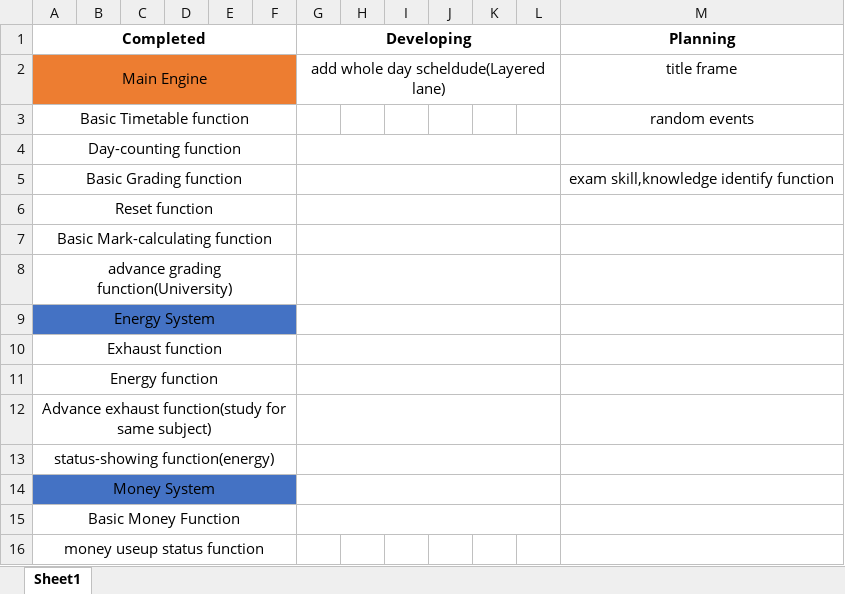
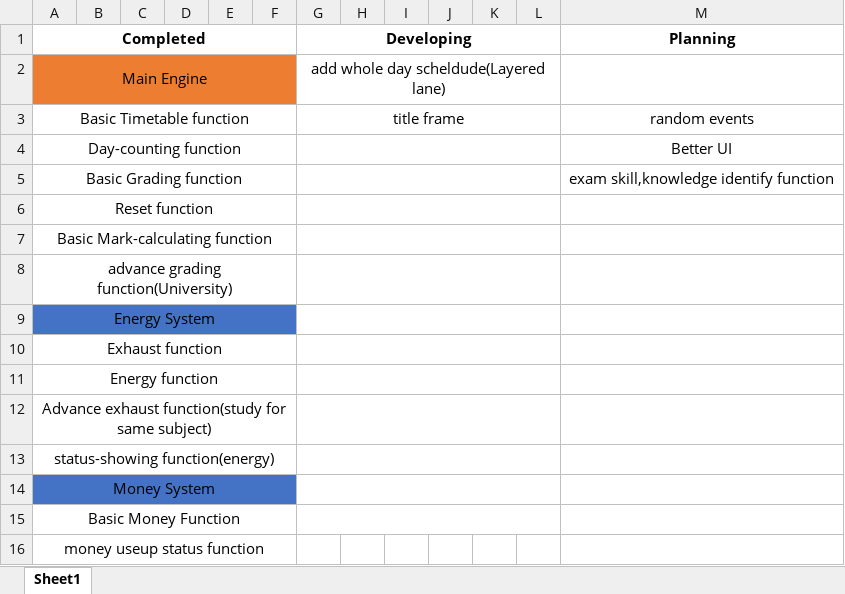
Before and after one commit to kokkkkk/HKDSE, an Excel workbook: Planning/progress.xlsx, sheet Sheet1, drawn as a sheet; values as stored, in another font and other column widths than the file's, no borders; the diff names each change by its address in the sheet, - before the commit and + after, or states it on an @@ line.

Commit message:
add title frame

```diff
--- a/Planning/progress.xlsx (sheet Sheet1)
+++ b/Planning/progress.xlsx (sheet Sheet1)
-M2 (Planning): title frame
+M2 (Planning): (empty)
-G3 (Developing): (empty)
+G3 (Developing): title frame
+G3:L3 merged
-M4 (Planning): (empty)
+M4 (Planning): Better UI
```
Also changed, not shown: 1 other file.
